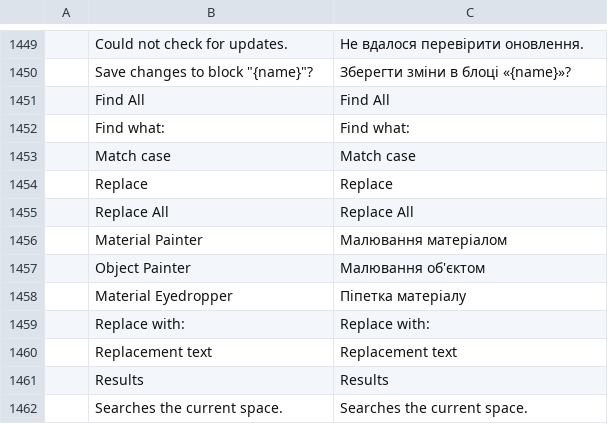
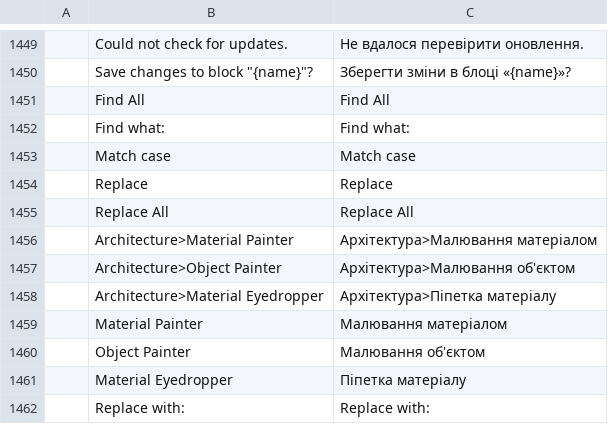
Before and after one commit to andydhamm/cadcraft-arch3d, a TSV file: crates/ui-egui/src/i18n/uk.tsv, drawn as a sheet; only a part is shown, gaps mark what is left out; the shorter side is filled out with more unchanged rows.

Commit message:
p14-cmd-paint: round 1 (bonsai-ws2-a)

```diff
--- a/crates/ui-egui/src/i18n/uk.tsv
+++ b/crates/ui-egui/src/i18n/uk.tsv
@@ -1455,2 +1455,5 @@
 	Replace All	Replace All
+	Architecture>Material Painter	Архітектура>Малювання матеріалом
+	Architecture>Object Painter	Архітектура>Малювання об'єктом
+	Architecture>Material Eyedropper	Архітектура>Піпетка матеріалу
 	Material Painter	Малювання матеріалом
```
